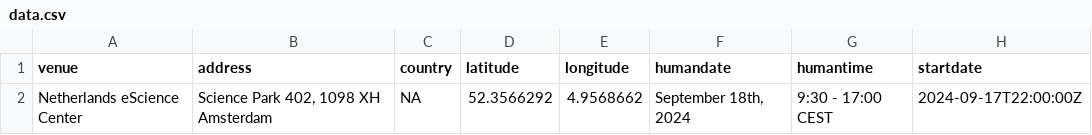
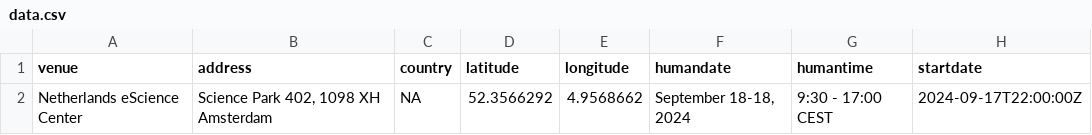
Before and after one commit to esciencecenter-digital-skills/2024-09-18-ds-medical-imaging, a CSV file: _data/data.csv, drawn as a sheet; only a part is shown; the diff names each change by its address in the sheet, - before the commit and + after, or states it on an @@ line.

Commit message:
try again

```diff
--- a/_data/data.csv
+++ b/_data/data.csv
-F2 (humandate): September 18th, 2024
+F2 (humandate): September 18-18, 2024
```
